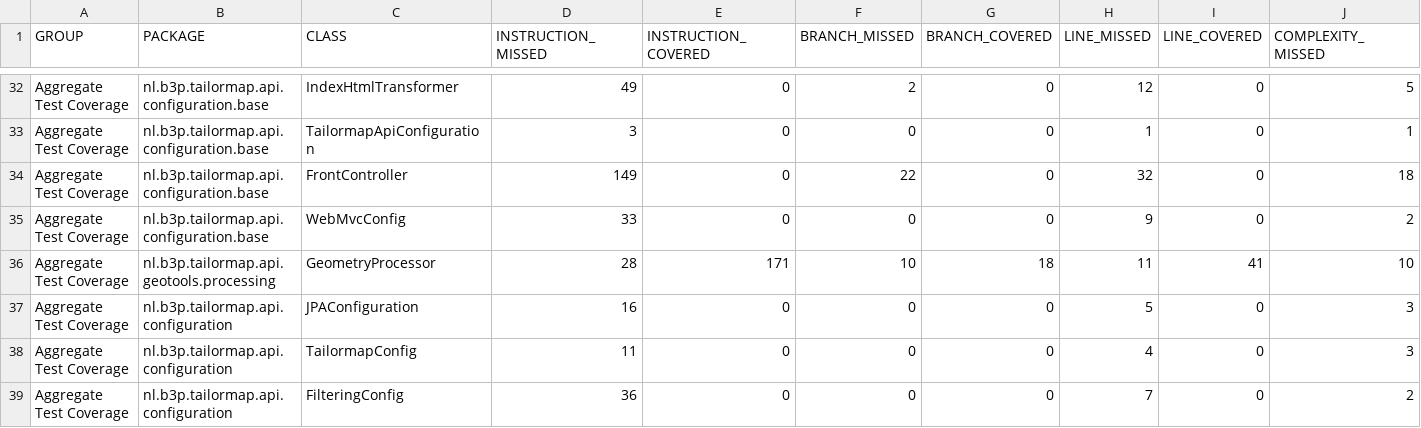
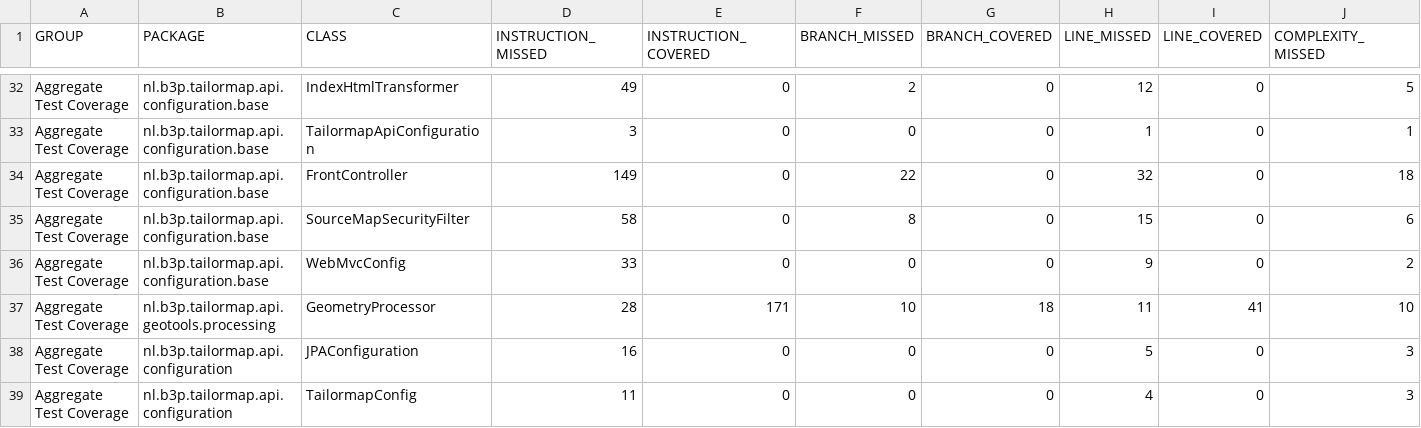
Before and after one commit to Tailormap/tailormap-api, a CSV file: jacoco/jacoco.csv, drawn as a sheet; only a part is shown, gaps mark what is left out; the shorter side is filled out with more unchanged rows; rows hold the shown columns only; the diff names each change by its address in the sheet, - before the commit and + after, or states it on an @@ line.

Commit message:
Deploying to gh-pages from @ B3Partners/tailormap-api@c3728e83c18956072322a33a568395635bd7d916 🚀

```diff
--- a/jacoco/jacoco.csv
+++ b/jacoco/jacoco.csv
+row 35: Aggregate Test Coverage | nl.b3p.tailormap.api.configuration.base | SourceMapSecurityFilter | 58 | 0 | 8 | 0 | 15 | 0 | 6
```
Also changed, not shown: 46 other files.
